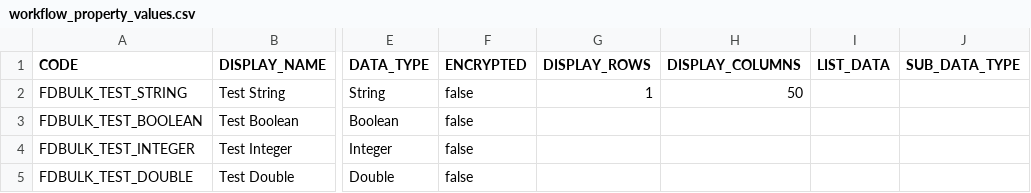
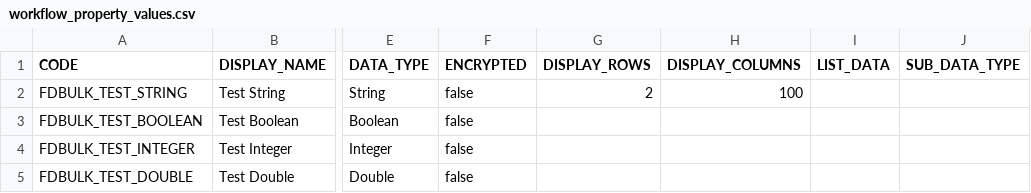
Before and after one commit to srimukhiPerepa/BulkLoading, a CSV file: utilities/examples/workflow_property_values.csv, drawn as a sheet; only a part is shown, gaps mark what is left out; the diff names each change by its address in the sheet, - before the commit and + after, or states it on an @@ line.

Commit message:
update csv

```diff
--- a/utilities/examples/workflow_property_values.csv
+++ b/utilities/examples/workflow_property_values.csv
-G2 (DISPLAY_ROWS): 1
+G2 (DISPLAY_ROWS): 2
-H2 (DISPLAY_COLUMNS): 50
+H2 (DISPLAY_COLUMNS): 100
```
